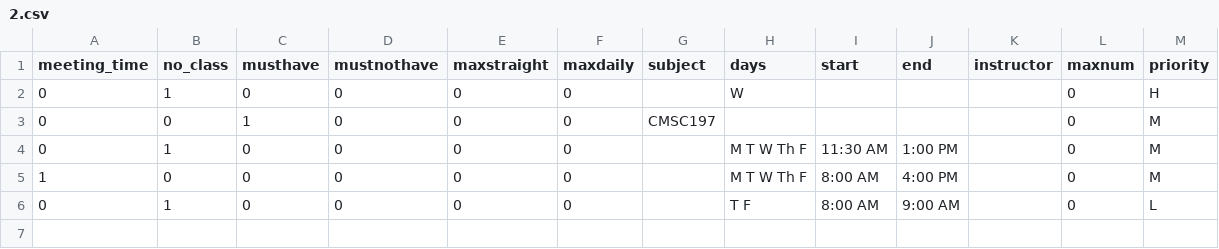
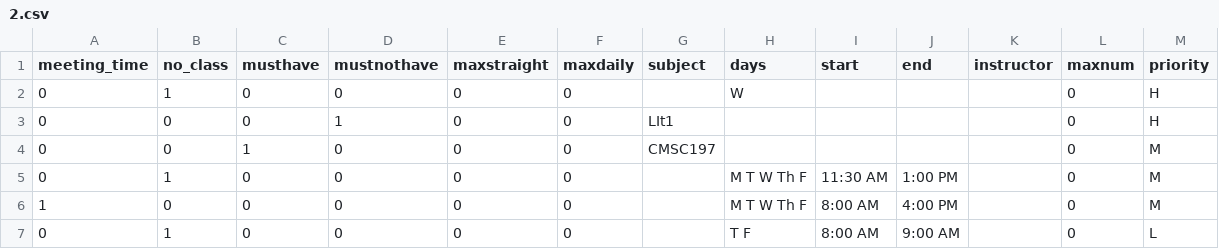
Before and after one commit to allynjdc/PAGOD_final, a CSV file: public/constraints/2.csv, drawn as a sheet.

```diff
--- a/public/constraints/2.csv
+++ b/public/constraints/2.csv
@@ -2,2 +2,3 @@ meeting_time,no_class,musthave,mustnothave,maxstraight,maxdaily,subject,days,sta
 0,1,0,0,0,0,,W,,,,0,H
+0,0,0,1,0,0,LIt1,,,,,0,H
 0,0,1,0,0,0,CMSC197,,,,,0,M
```
Also changed, not shown: 6 other files.
